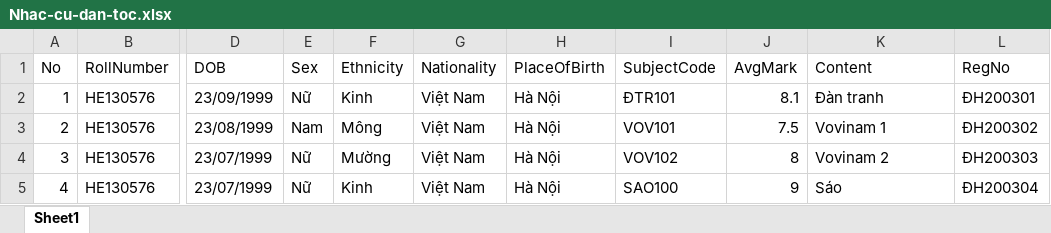
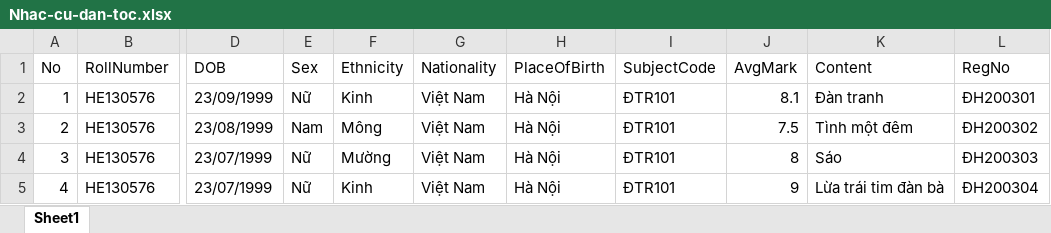
Before and after one commit to phtri/eCert, an Excel workbook: eCert/Uploads/Nhac-cu-dan-toc.xlsx, sheet Sheet1, drawn as a sheet; only a part is shown, gaps mark what is left out; values as stored, in another font and other column widths than the file's, no borders; the diff names each change by its address in the sheet, - before the commit and + after, or states it on an @@ line.

Commit message:
fix sql script, change list cert to table

```diff
--- a/eCert/Uploads/Nhac-cu-dan-toc.xlsx (sheet Sheet1)
+++ b/eCert/Uploads/Nhac-cu-dan-toc.xlsx (sheet Sheet1)
-I3 (SubjectCode): VOV101
+I3 (SubjectCode): ÐTR101
-K3 (Content): Vovinam 1
+K3 (Content): Tình một đêm
-I4 (SubjectCode): VOV102
+I4 (SubjectCode): ÐTR101
-K4 (Content): Vovinam 2
+K4 (Content): Sáo
-I5 (SubjectCode): SAO100
+I5 (SubjectCode): ĐTR101
-K5 (Content): Sáo
+K5 (Content): Lừa trái tim đàn bà
```
Also changed, not shown: 7 other files.
